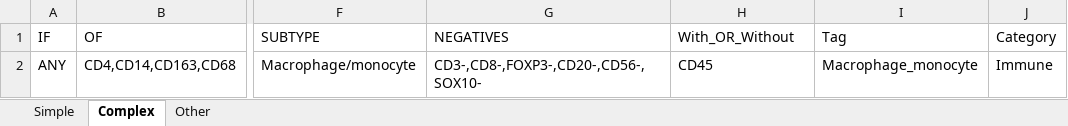
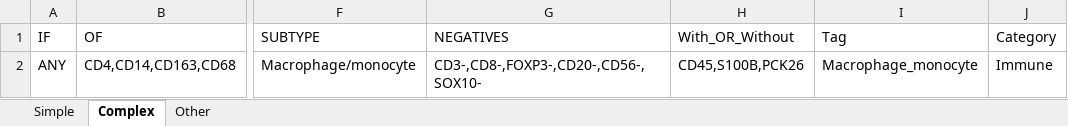
Before and after one commit to caitlinjones/Melanoma_IL2, an Excel workbook: CombinedData/MelanomaIL2_CellTypes.xlsx, sheet Complex, drawn as a sheet; only a part is shown, gaps mark what is left out; values as stored, in another font and other column widths than the file's, no borders; the diff names each change by its address in the sheet, - before the commit and + after, or states it on an @@ line.

```diff
--- a/CombinedData/MelanomaIL2_CellTypes.xlsx (sheet Complex)
+++ b/CombinedData/MelanomaIL2_CellTypes.xlsx (sheet Complex)
-H2 (With_OR_Without): CD45
+H2 (With_OR_Without): CD45,S100B,PCK26
```
Also changed, not shown: sheet Simple, sheet Other, CombinedData/MelanomaIL2_CellTypes_wMacroAnnotations.xlsx, CombinedData/MelanomaIL2_FOVannotations.xlsx, 9 other files.
